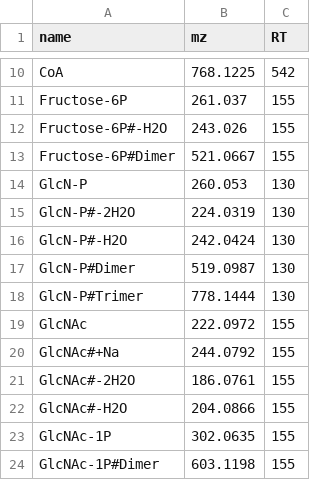
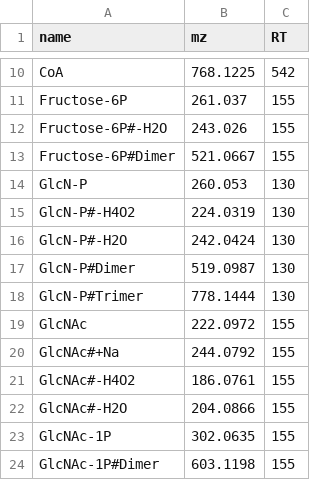
Before and after one commit to axelwalter/umetaflow-gui, a TSV file: example_data/ms1-libraries/standards_pos.tsv, drawn as a sheet; only a part is shown, gaps mark what is left out.

Commit message:
correct metabolite name

```diff
--- a/example_data/ms1-libraries/standards_pos.tsv
+++ b/example_data/ms1-libraries/standards_pos.tsv
@@ -14,3 +14,3 @@ Fructose-6P#Dimer	521.0667	155
 GlcN-P	260.053	130
-GlcN-P#-2H2O	224.0319	130
+GlcN-P#-H4O2	224.0319	130
 GlcN-P#-H2O	242.0424	130
@@ -20,3 +20,3 @@ GlcNAc	222.0972	155
 GlcNAc#+Na	244.0792	155
-GlcNAc#-2H2O	186.0761	155
+GlcNAc#-H4O2	186.0761	155
 GlcNAc#-H2O	204.0866	155
```
